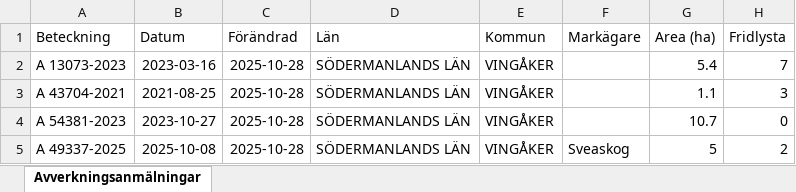
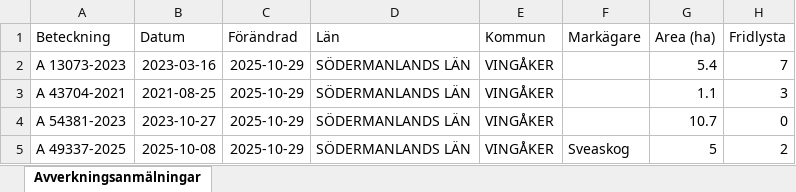
Before and after one commit to klasma/Logging_0428, an Excel workbook: Översikt VINGÅKER.xlsx, sheet Avverkningsanmälningar, drawn as a sheet; only a part is shown; values as stored, in another font and other column widths than the file's, no borders; the diff covers the shown part only; the diff names each change by its address in the sheet, - before the commit and + after, or states it on an @@ line.

```diff
--- a/Översikt VINGÅKER.xlsx (sheet Avverkningsanmälningar)
+++ b/Översikt VINGÅKER.xlsx (sheet Avverkningsanmälningar)
-C2:C5 (Förändrad): 2025-10-28
+C2:C5 (Förändrad): 2025-10-29
```
Also changed, not shown: 1053 edited cells elsewhere in this sheet, artfynd/A 13073-2023 artfynd.xlsx, artfynd/A 24223-2021 artfynd.xlsx, 53 other files.
